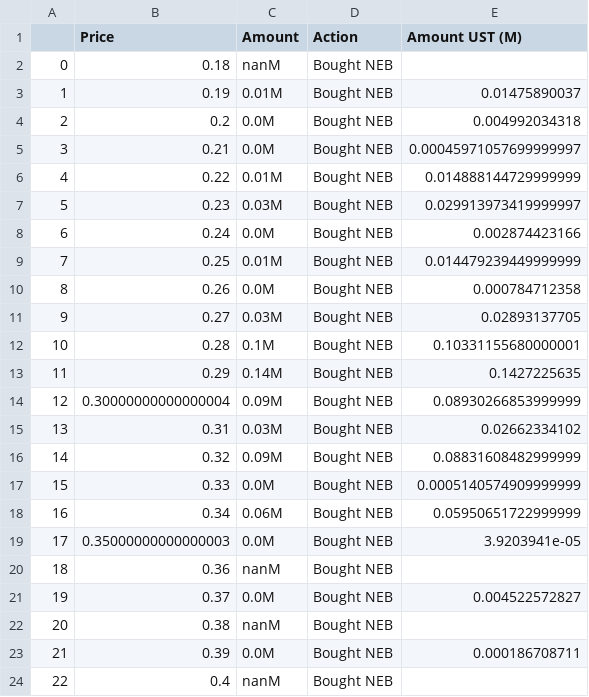
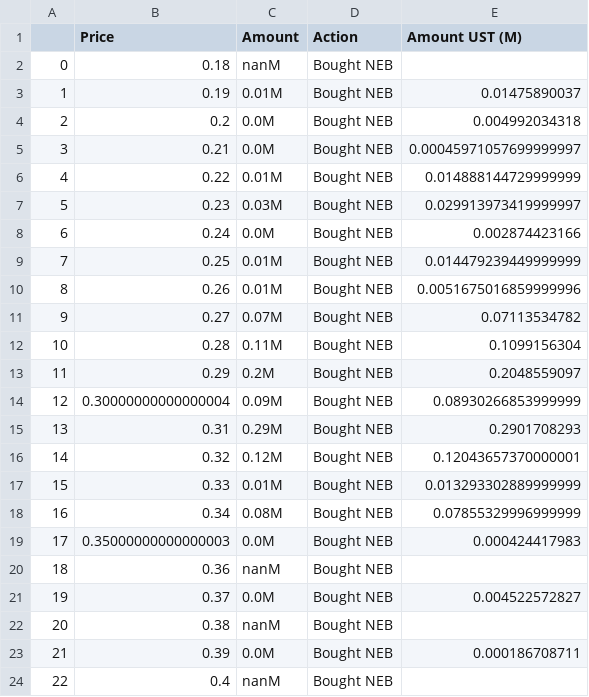
Before and after one commit to IncioMan/nebula_lbp, a CSV file: data/ust_traded_prices_df.csv, drawn as a sheet; only a part is shown; the diff covers the shown part only.

```diff
--- a/data/ust_traded_prices_df.csv
+++ b/data/ust_traded_prices_df.csv
@@ -9,12 +9,12 @@
 7,0.25,0.01M,Bought NEB,0.014479239449999999
-8,0.26,0.0M,Bought NEB,0.000784712358
-9,0.27,0.03M,Bought NEB,0.02893137705
-10,0.28,0.1M,Bought NEB,0.10331155680000001
-11,0.29,0.14M,Bought NEB,0.1427225635
+8,0.26,0.01M,Bought NEB,0.0051675016859999996
+9,0.27,0.07M,Bought NEB,0.07113534782
+10,0.28,0.11M,Bought NEB,0.1099156304
+11,0.29,0.2M,Bought NEB,0.2048559097
 12,0.30000000000000004,0.09M,Bought NEB,0.08930266853999999
-13,0.31,0.03M,Bought NEB,0.02662334102
-14,0.32,0.09M,Bought NEB,0.08831608482999999
-15,0.33,0.0M,Bought NEB,0.0005140574909999999
-16,0.34,0.06M,Bought NEB,0.05950651722999999
-17,0.35000000000000003,0.0M,Bought NEB,3.9203941e-05
+13,0.31,0.29M,Bought NEB,0.2901708293
+14,0.32,0.12M,Bought NEB,0.12043657370000001
+15,0.33,0.01M,Bought NEB,0.013293302889999999
+16,0.34,0.08M,Bought NEB,0.07855329996999999
+17,0.35000000000000003,0.0M,Bought NEB,0.000424417983
 18,0.36,nanM,Bought NEB,
```
Also changed, not shown: 23 edited cells elsewhere in this file, data/first_price_parse_df.csv, data/first_time_parse_df.csv, 8 other files.
